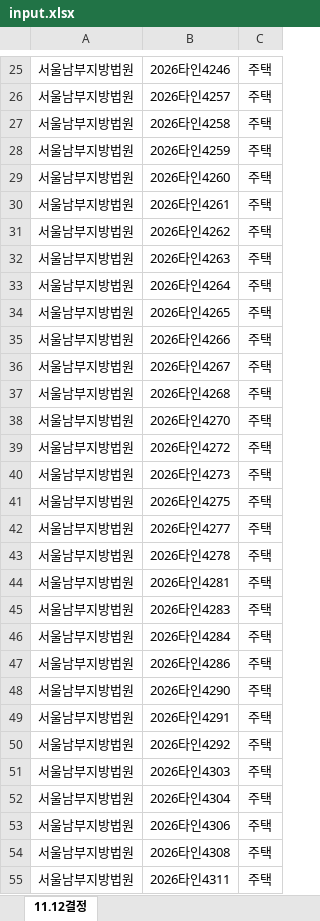
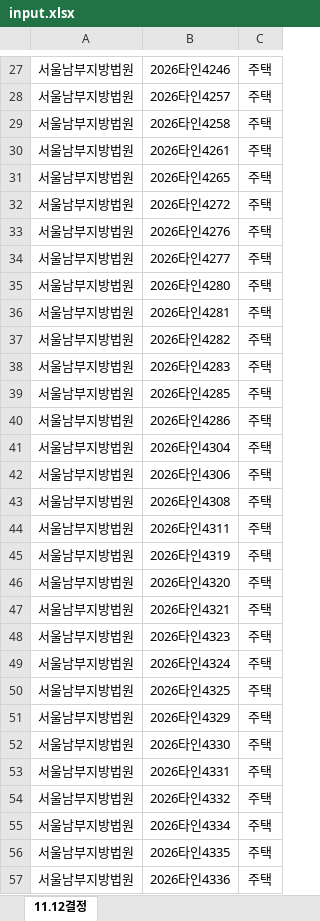
Before and after one commit to newwonwoo/sellingpoint, an Excel workbook: court-search/input.xlsx, sheet 11.12결정, drawn as a sheet; only a part is shown, gaps mark what is left out; the shorter side is filled out with more unchanged rows; values as stored, in another font and other column widths than the file's, no borders; removed rows and columns are numbered as before the commit, all else as after; the diff covers the shown part only; the diff names each change by its address in the sheet, - before the commit and + after, or states it on an @@ line.

Commit message:
사건조회 입력파일 업데이트 (2026. 11. 25. 오전 9:58:14)

```diff
--- a/court-search/input.xlsx (sheet 11.12결정)
+++ b/court-search/input.xlsx (sheet 11.12결정)
-row 28: 서울남부지방법원 | 2026타인4259 | 주택
-row 29: 서울남부지방법원 | 2026타인4260 | 주택
-row 31: 서울남부지방법원 | 2026타인4262 | 주택
-row 32: 서울남부지방법원 | 2026타인4263 | 주택
-row 33: 서울남부지방법원 | 2026타인4264 | 주택
-row 35: 서울남부지방법원 | 2026타인4266 | 주택
-row 36: 서울남부지방법원 | 2026타인4267 | 주택
-row 37: 서울남부지방법원 | 2026타인4268 | 주택
-row 38: 서울남부지방법원 | 2026타인4270 | 주택
-B33: 2026타인4273
+B33: 2026타인4276
-row 41: 서울남부지방법원 | 2026타인4275 | 주택
-B35: 2026타인4278
+B35: 2026타인4280
+row 37: 서울남부지방법원 | 2026타인4282 | 주택
-B39: 2026타인4284
+B39: 2026타인4285
-row 48: 서울남부지방법원 | 2026타인4290 | 주택
-row 49: 서울남부지방법원 | 2026타인4291 | 주택
-row 50: 서울남부지방법원 | 2026타인4292 | 주택
-row 51: 서울남부지방법원 | 2026타인4303 | 주택
```
Also changed, not shown: 2 added rows, 13 removed rows and 2 edited cells elsewhere in this sheet.
